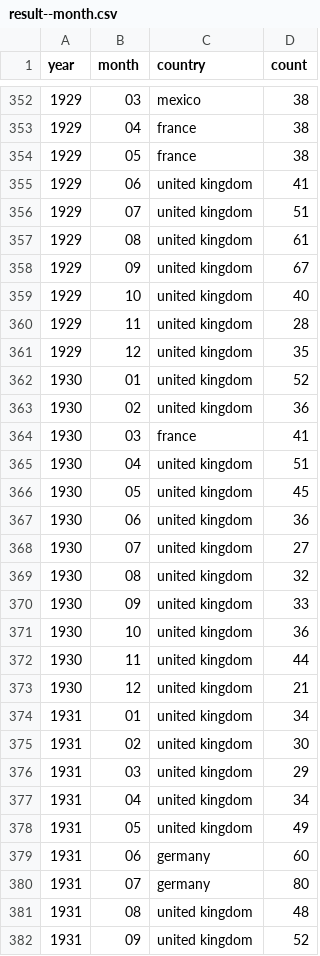
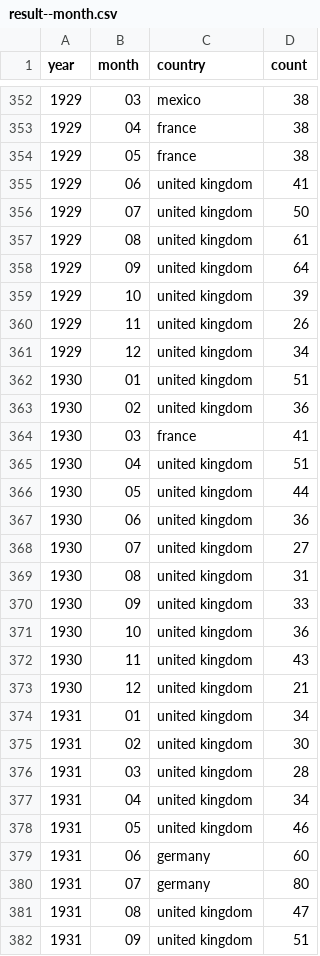
Before and after one commit to the-pudding/nyt-map-data, a CSV file: output/result--month.csv, drawn as a sheet; only a part is shown, gaps mark what is left out; the diff covers the shown part only.

```diff
--- a/output/result--month.csv
+++ b/output/result--month.csv
@@ -355,9 +355,9 @@ year,month,country,count
 1929,06,united kingdom,41
-1929,07,united kingdom,51
+1929,07,united kingdom,50
 1929,08,united kingdom,61
-1929,09,united kingdom,67
-1929,10,united kingdom,40
-1929,11,united kingdom,28
-1929,12,united kingdom,35
-1930,01,united kingdom,52
+1929,09,united kingdom,64
+1929,10,united kingdom,39
+1929,11,united kingdom,26
+1929,12,united kingdom,34
+1930,01,united kingdom,51
 1930,02,united kingdom,36
@@ -365,9 +365,9 @@ year,month,country,count
 1930,04,united kingdom,51
-1930,05,united kingdom,45
+1930,05,united kingdom,44
 1930,06,united kingdom,36
 1930,07,united kingdom,27
-1930,08,united kingdom,32
+1930,08,united kingdom,31
 1930,09,united kingdom,33
 1930,10,united kingdom,36
-1930,11,united kingdom,44
+1930,11,united kingdom,43
 1930,12,united kingdom,21
@@ -375,8 +375,8 @@ year,month,country,count
 1931,02,united kingdom,30
-1931,03,united kingdom,29
+1931,03,united kingdom,28
 1931,04,united kingdom,34
-1931,05,united kingdom,49
+1931,05,united kingdom,46
 1931,06,germany,60
 1931,07,germany,80
-1931,08,united kingdom,48
-1931,09,united kingdom,52
+1931,08,united kingdom,47
+1931,09,united kingdom,51
```
Also changed, not shown: 132 edited cells elsewhere in this file, 3 other files.
